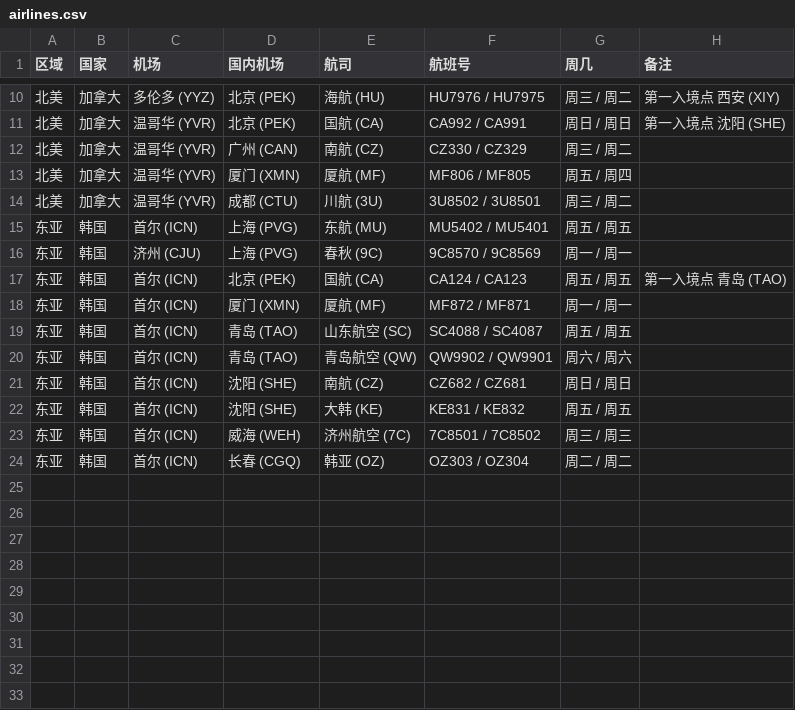
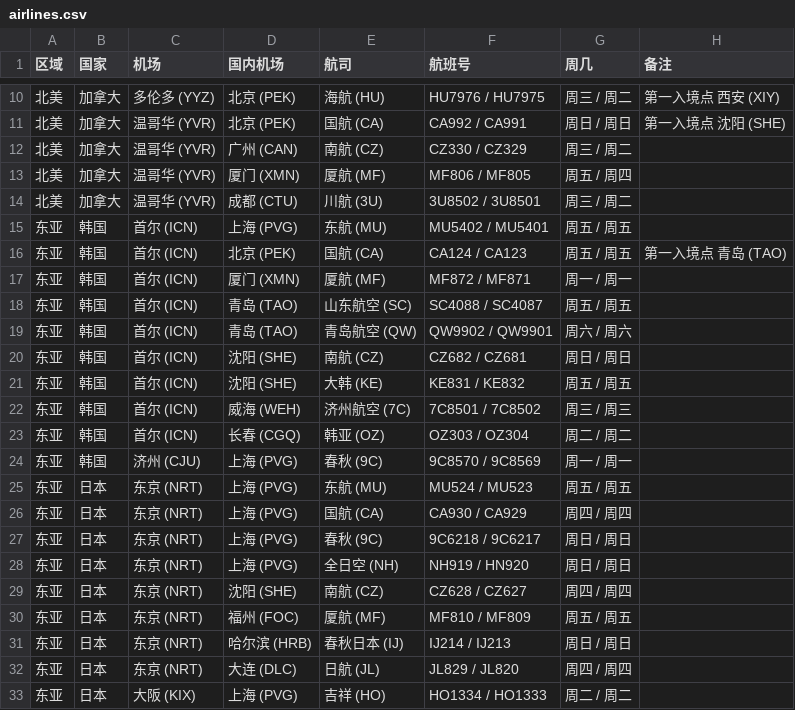
Before and after one commit to USCreditCardGuide/airlines-to-china-covid-19, a CSV file: airlines.csv, drawn as a sheet; only a part is shown, gaps mark what is left out.

Commit message:
日本

```diff
--- a/airlines.csv
+++ b/airlines.csv
@@ -15,3 +15,2 @@
 东亚,韩国,首尔 (ICN),上海 (PVG),东航 (MU),MU5402 / MU5401,周五 / 周五,
-东亚,韩国,济州 (CJU),上海 (PVG),春秋 (9C),9C8570 / 9C8569,周一 / 周一,
 东亚,韩国,首尔 (ICN),北京 (PEK),国航 (CA),CA124 / CA123,周五 / 周五,第一入境点 青岛 (TAO)
@@ -24 +23,11 @@
 东亚,韩国,首尔 (ICN),长春 (CGQ),韩亚 (OZ),OZ303 / OZ304,周二 / 周二,
+东亚,韩国,济州 (CJU),上海 (PVG),春秋 (9C),9C8570 / 9C8569,周一 / 周一,
+东亚,日本,东京 (NRT),上海 (PVG),东航 (MU),MU524 / MU523,周五 / 周五,
+东亚,日本,东京 (NRT),上海 (PVG),国航 (CA),CA930 / CA929,周四 / 周四,
+东亚,日本,东京 (NRT),上海 (PVG),春秋 (9C),9C6218 / 9C6217,周日 / 周日,
+东亚,日本,东京 (NRT),上海 (PVG),全日空 (NH),NH919 / HN920,周日 / 周日,
+东亚,日本,东京 (NRT),沈阳 (SHE),南航 (CZ),CZ628 / CZ627,周四 / 周四,
+东亚,日本,东京 (NRT),福州 (FOC),厦航 (MF),MF810 / MF809,周五 / 周五,
+东亚,日本,东京 (NRT),哈尔滨 (HRB),春秋日本 (IJ),IJ214 / IJ213,周日 / 周日,
+东亚,日本,东京 (NRT),大连 (DLC),日航 (JL),JL829 / JL820,周四 / 周四,
+东亚,日本,大阪 (KIX),上海 (PVG),吉祥 (HO),HO1334 / HO1333,周二 / 周二,
```
